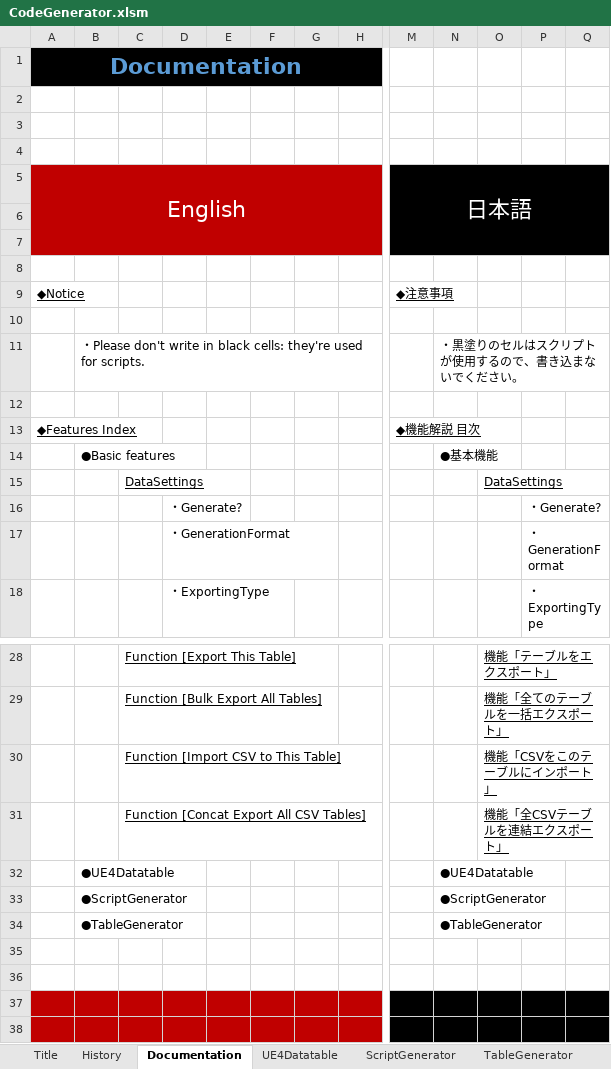
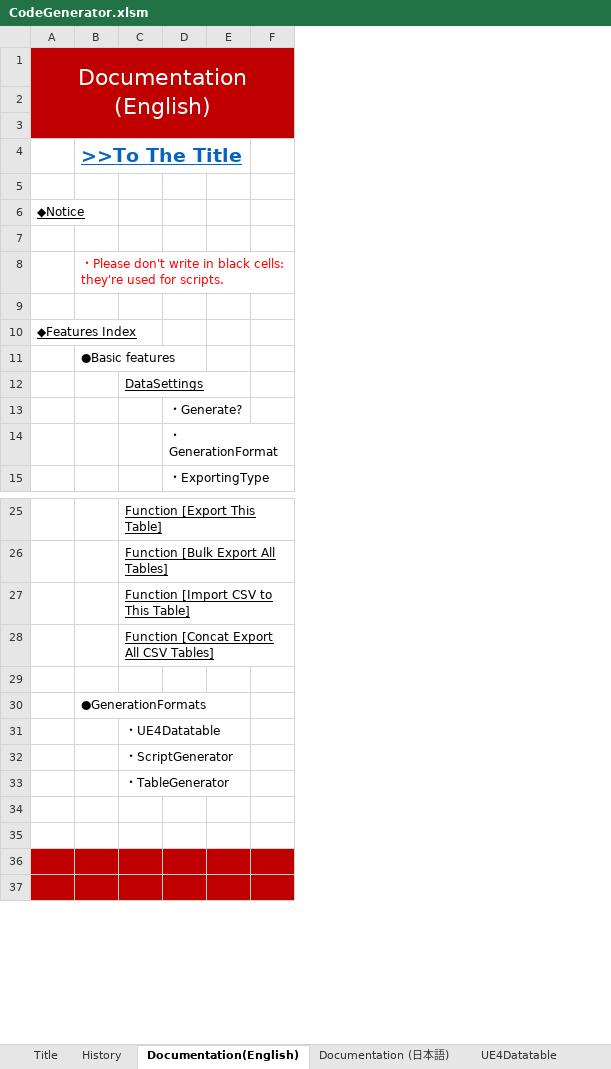
Before and after one commit to sagipenta/CodeGenerator, an Excel workbook: CodeGenerator.xlsm, sheet Documentation(English), drawn as a sheet; only a part is shown, gaps mark what is left out; values as stored, in another font and other column widths than the file's, no borders; removed rows and columns are numbered as before the commit, all else as after; rows hold the shown columns only; the diff covers the shown part only; the diff names each change by its address in the sheet, - before the commit and + after, or states it on an @@ line.

Commit message:
added documentations

```diff
--- a/CodeGenerator.xlsm (sheet Documentation(English))
+++ b/CodeGenerator.xlsm (sheet Documentation(English))
-sheet tab: Documentation
+sheet tab: Documentation(English)
+sheet tab: Documentation (日本語)
-column F, empty
-column G, empty
-column H, empty
-column M, rows 9-13: ◆注意事項 |  |  |  | ◆機能解説 目次
-column N, rows 11-14: ・黒塗りのセルはスクリプトが使用するので、書き込まないでください。 |  |  | ●基本機能; rows 32-33: ●UE4Datatable | ●ScriptGenerator
-column O, row 15: DataSettings; rows 28-31: 機能「テーブルをエクスポート」 | 機能「全てのテーブルを一括エクスポート」 | 機能「CSVをこのテーブルにインポート」 | 機能「全CSVテーブルを連結エクスポート」
-column P, rows 16-18: ・Generate? | ・GenerationFormat | ・ExportingType
-column Q, empty
+column F, empty
-A1: Documentation
+A1: Documentation (English)
-A1:E1 fill: #000000
+A1:E1 fill: #C00000
@@ A1 bold: on → off, text colour: #5B9BD5 → #FFFFFF @@
-A1:J1 merged
+A1:F3 merged
-A2:E3 fill: none
+A2:E3 fill: #C00000
-B4: (empty)
+B4: >>To The Title
-row 5: English |  |  |  |  |  |  |  | 日本語
-row 6: (empty)
-row 7: (empty)
-B8 text colour: black
+B8 text colour: #FF0000
-row 29:  | ●UE4Datatable |  |  |  |  |  |  |  | ●UE4Datatable
+row 29: (empty)
-B30: ●ScriptGenerator
+B30: ●GenerationFormats
-row 34:  | ●TableGenerator |  |  |  |  |  |  |  | ●TableGenerator
+row 31:  |  | ・UE4Datatable
+row 32:  |  | ・ScriptGenerator
+row 33:  |  | ・TableGenerator
```
Also changed, not shown: 38 added rows, 27 removed rows, 3 moved rows, 4 removed columns and 14 edited cells elsewhere in this sheet, sheet FileSettings, sheet Title, sheet UE4Datatable, sheet TableGenerator, sheet ScriptGenerator, sheet History, 2 more sheets, charts or pictures.
